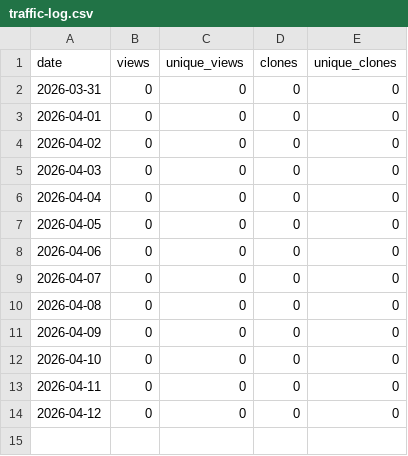
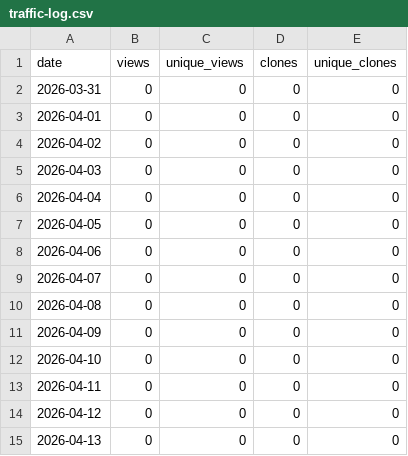
Before and after one commit to JonasBaath/identifyer-for-zotero, a CSV file: traffic-log.csv, drawn as a sheet.

```diff
--- a/traffic-log.csv
+++ b/traffic-log.csv
@@ -14 +14,2 @@ date,views,unique_views,clones,unique_clones
 2026-04-12,0,0,0,0
+2026-04-13,0,0,0,0
```
